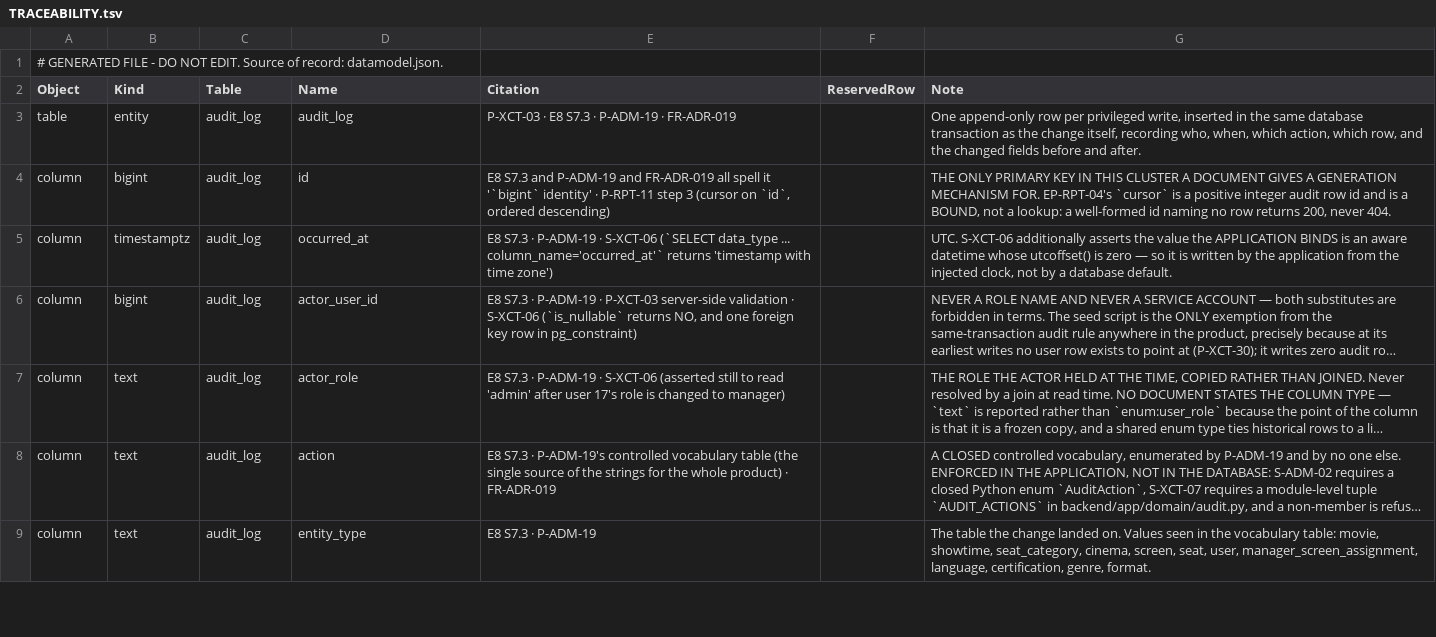
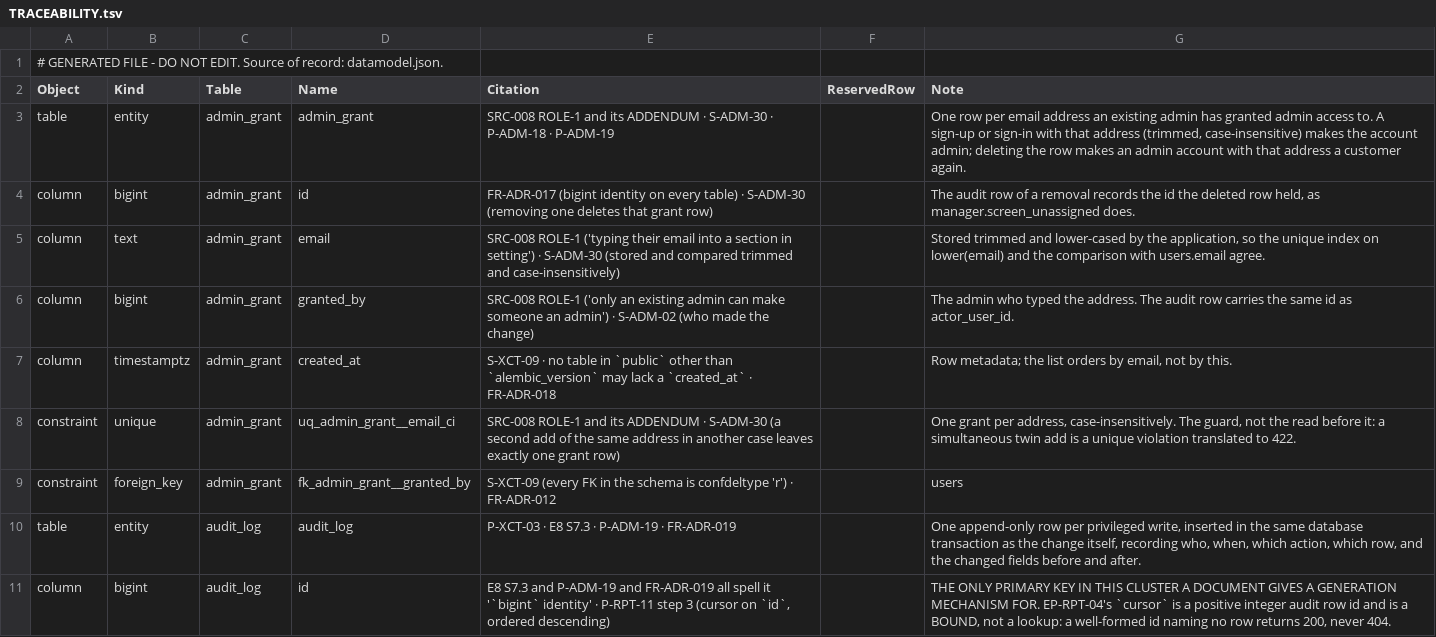
Before and after one commit to AniruddhasGit/FrontRow, a TSV file: docs/06 DataModel/TRACEABILITY.tsv, drawn as a sheet; only a part is shown; the shorter side is filled out with more unchanged rows; long unchanged cells end in …; the diff names each change by its address in the sheet, - before the commit and + after, or states it on an @@ line.

```diff
--- a/docs/06 DataModel/TRACEABILITY.tsv
+++ b/docs/06 DataModel/TRACEABILITY.tsv
+row 3: table | entity | admin_grant | admin_grant | SRC-008 ROLE-1 and its ADDENDUM · S-ADM-30 · P-ADM-18 · P-ADM-19 |  | One row per email address an existing admin has granted admin access to. A sign-up or sign-in with that address (trimmed, case-insensitive) makes the account admin; deleting the row makes an admin account with that address a customer again.
+row 4: column | bigint | admin_grant | id | FR-ADR-017 (bigint identity on every table) · S-ADM-30 (removing one deletes that grant row) |  | The audit row of a removal records the id the deleted row held, as manager.screen_unassigned does.
+row 5: column | text | admin_grant | email | SRC-008 ROLE-1 ('typing their email into a section in setting') · S-ADM-30 (stored and compared trimmed and case-insensitively) |  | Stored trimmed and lower-cased by the application, so the unique index on lower(email) and the comparison with users.email agree.
+row 6: column | bigint | admin_grant | granted_by | SRC-008 ROLE-1 ('only an existing admin can make someone an admin') · S-ADM-02 (who made the change) |  | The admin who typed the address. The audit row carries the same id as actor_user_id.
+row 7: column | timestamptz | admin_grant | created_at | S-XCT-09 · no table in `public` other than `alembic_version` may lack a `created_at` · FR-ADR-018 |  | Row metadata; the list orders by email, not by this.
+row 8: constraint | unique | admin_grant | uq_admin_grant__email_ci | SRC-008 ROLE-1 and its ADDENDUM · S-ADM-30 (a second add of the same address in another case leaves exactly one grant row) |  | One grant per address, case-insensitively. The guard, not the read before it: a simultaneous twin add is a unique violation translated to 422.
+row 9: constraint | foreign_key | admin_grant | fk_admin_grant__granted_by | S-XCT-09 (every FK in the schema is confdeltype 'r') · FR-ADR-012 |  | users
```
Also changed, not shown: 34 other files.
